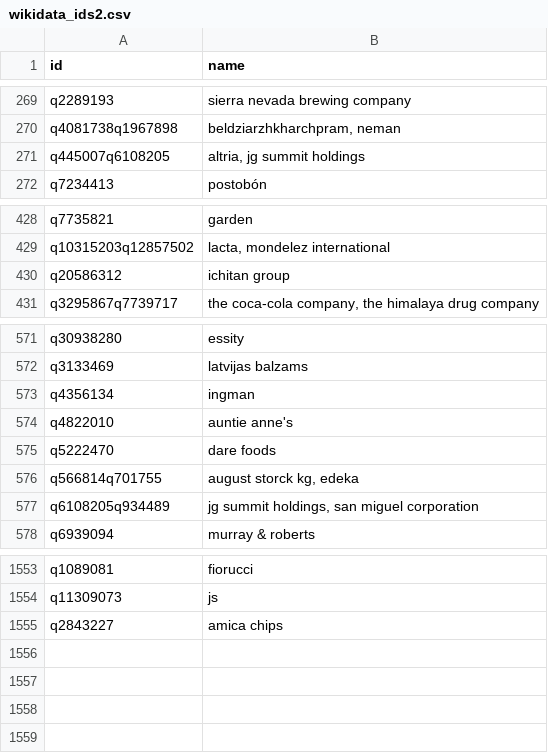
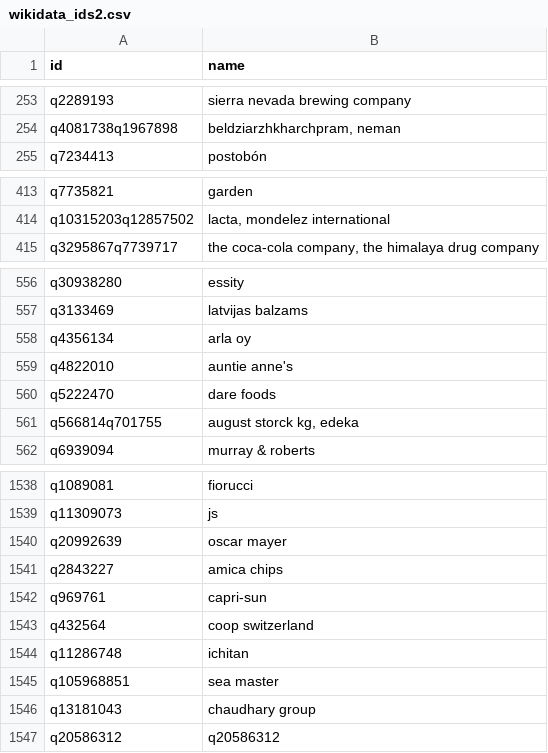
Before and after one commit to wincowgerDEV/BFFP, a CSV file: github_data/wikidata_ids2.csv, drawn as a sheet; only a part is shown, gaps mark what is left out; the diff covers the shown part only.

```diff
--- a/github_data/wikidata_ids2.csv
+++ b/github_data/wikidata_ids2.csv
@@ -270,3 +254,2 @@ q2289193,sierra nevada brewing company
 q4081738q1967898,"beldziarzhkharchpram, neman"
-q445007q6108205,"altria, jg summit holdings"
 q7234413,postobón
@@ -429,3 +414,2 @@ q7735821,garden
 q10315203q12857502,"lacta, mondelez international"
-q20586312,ichitan group
 q3295867q7739717,"the coca-cola company, the himalaya drug company"
@@ -572,3 +557,3 @@ q30938280,essity
 q3133469,latvijas balzams
-q4356134,ingman
+q4356134,arla oy
 q4822010,auntie anne's
@@ -576,3 +561,2 @@ q5222470,dare foods
 q566814q701755,"august storck kg, edeka"
-q6108205q934489,"jg summit holdings, san miguel corporation"
 q6939094,murray & roberts
@@ -1554,2 +1539,9 @@ q1089081,fiorucci
 q11309073,js
+q20992639,oscar mayer
 q2843227,amica chips
+q969761,capri-sun
+q432564,coop switzerland
+q11286748,ichitan
+q105968851,sea master
+q13181043,chaudhary group
+q20586312,q20586312
```
Also changed, not shown: 10 removed rows, 9 moved rows and 9 edited cells elsewhere in this file, github_data/elen_data.csv, github_data/small_brand_name.csv, 8 other files.
